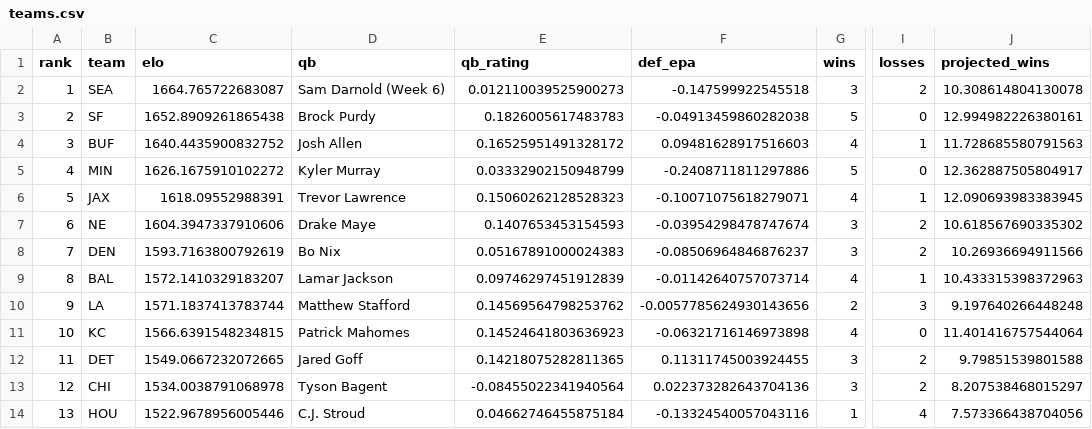
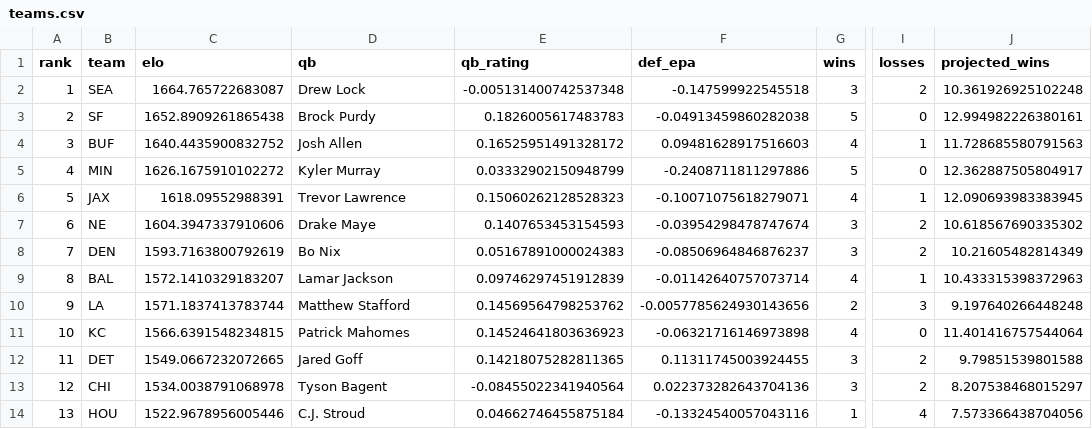
Before and after one commit to anupams091/NFL-Prediction-Model, a CSV file: nfl_app/teams.csv, drawn as a sheet; only a part is shown, gaps mark what is left out; the diff names each change by its address in the sheet, - before the commit and + after, or states it on an @@ line.

```diff
--- a/nfl_app/teams.csv
+++ b/nfl_app/teams.csv
-D2 (qb): Sam Darnold (Week 6)
+D2 (qb): Drew Lock
-E2 (qb_rating): 0.012110039525900273
+E2 (qb_rating): -0.005131400742537348
-J2 (projected_wins): 10.308614804130078
+J2 (projected_wins): 10.361926925102248
-J8 (projected_wins): 10.26936694911566
+J8 (projected_wins): 10.21605482814349
```
Also changed, not shown: nfl_app/games_2026.csv.
